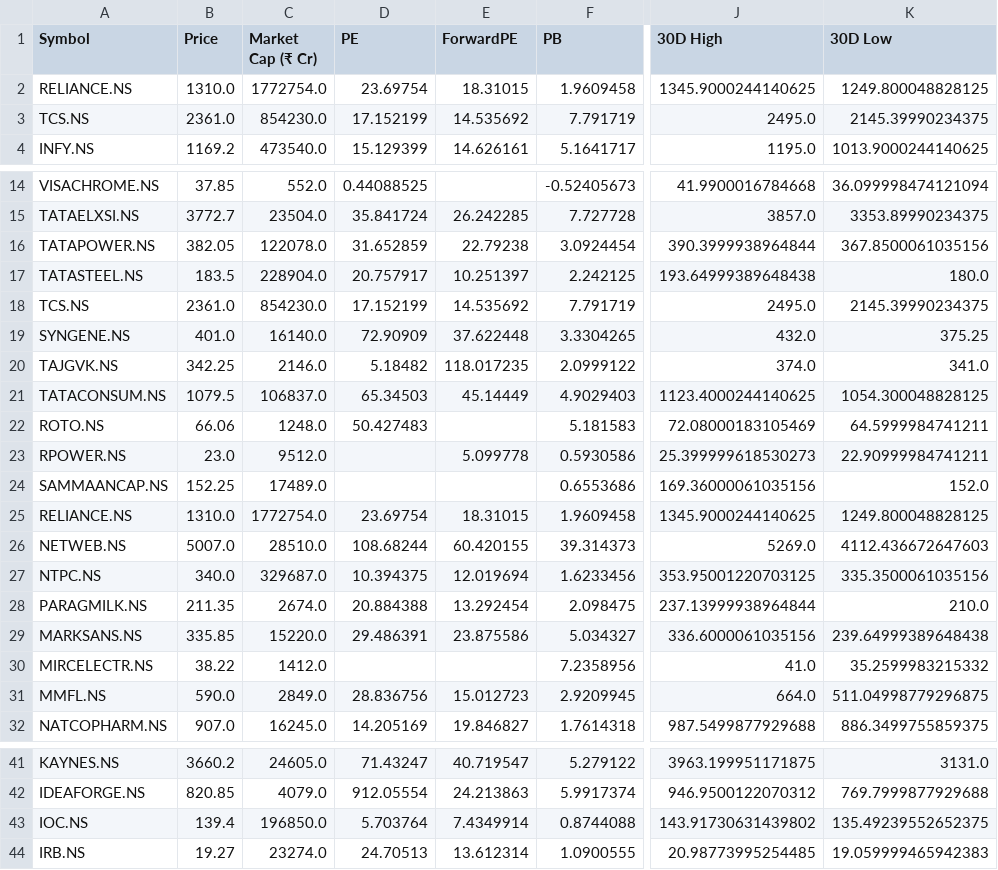
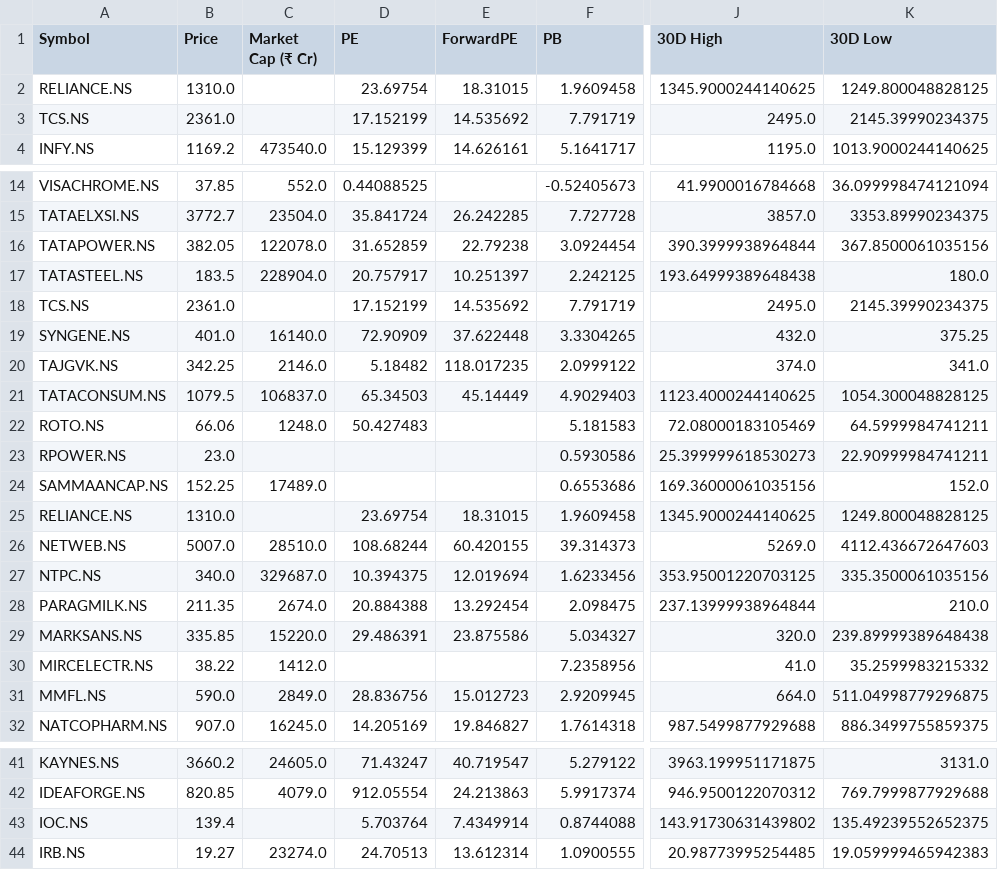
Before and after one commit to rsh-lab/nse-stock-dashboard, a CSV file: stocks.csv, drawn as a sheet; only a part is shown, gaps mark what is left out; the diff names each change by its address in the sheet, - before the commit and + after, or states it on an @@ line.

```diff
--- a/stocks.csv
+++ b/stocks.csv
-C2 (Market Cap (₹ Cr)): 1772754.0
+C2 (Market Cap (₹ Cr)): (empty)
-C3 (Market Cap (₹ Cr)): 854230.0
+C3 (Market Cap (₹ Cr)): (empty)
-C18 (Market Cap (₹ Cr)): 854230.0
+C18 (Market Cap (₹ Cr)): (empty)
-C23 (Market Cap (₹ Cr)): 9512.0
+C23 (Market Cap (₹ Cr)): (empty)
-E23 (ForwardPE): 5.099778
+E23 (ForwardPE): (empty)
-C25 (Market Cap (₹ Cr)): 1772754.0
+C25 (Market Cap (₹ Cr)): (empty)
-J29 (30D High): 336.6000061035156
+J29 (30D High): 320.0
-K29 (30D Low): 239.64999389648438
+K29 (30D Low): 239.89999389648438
-C43 (Market Cap (₹ Cr)): 196850.0
+C43 (Market Cap (₹ Cr)): (empty)
```
